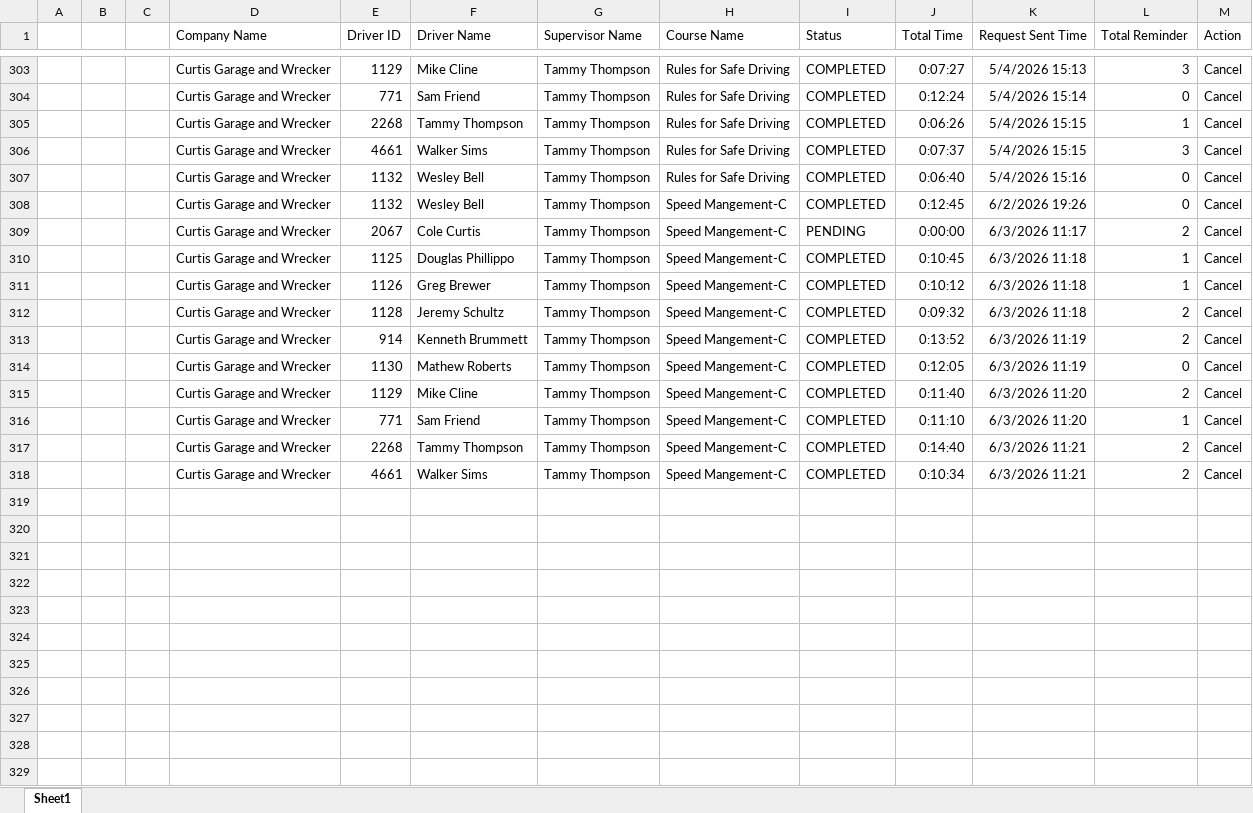
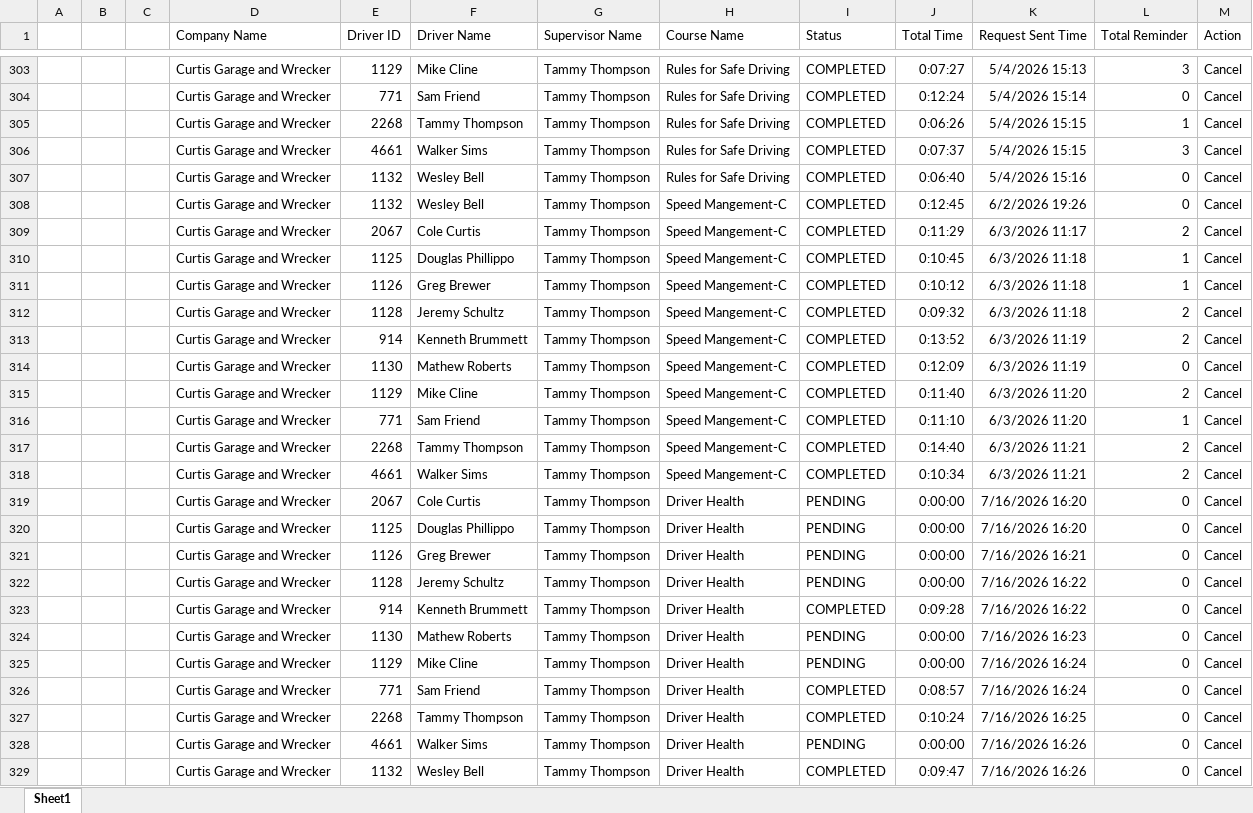
Before and after one commit to jmullins-DEN/Curtis-Garage-Wrecker-Service, an Excel workbook: training.xlsx, sheet Sheet1, drawn as a sheet; only a part is shown, gaps mark what is left out; values as stored, in another font and other column widths than the file's, no borders; the diff names each change by its address in the sheet, - before the commit and + after, or states it on an @@ line.

Commit message:
Weekly data update: training.xlsx

```diff
--- a/training.xlsx (sheet Sheet1)
+++ b/training.xlsx (sheet Sheet1)
-I309 (Status): PENDING
+I309 (Status): COMPLETED
-J309 (Total Time): 0:00:00
+J309 (Total Time): 0:11:29
-J314 (Total Time): 0:12:05
+J314 (Total Time): 0:12:09
+row 319:  |  |  | Curtis Garage and Wrecker | 2067 | Cole Curtis | Tammy Thompson | Driver Health | PENDING | 0:00:00 | 7/16/2026 16:20 | 0 | Cancel
+row 320:  |  |  | Curtis Garage and Wrecker | 1125 | Douglas Phillippo | Tammy Thompson | Driver Health | PENDING | 0:00:00 | 7/16/2026 16:20 | 0 | Cancel
+row 321:  |  |  | Curtis Garage and Wrecker | 1126 | Greg Brewer | Tammy Thompson | Driver Health | PENDING | 0:00:00 | 7/16/2026 16:21 | 0 | Cancel
+row 322:  |  |  | Curtis Garage and Wrecker | 1128 | Jeremy Schultz | Tammy Thompson | Driver Health | PENDING | 0:00:00 | 7/16/2026 16:22 | 0 | Cancel
+row 323:  |  |  | Curtis Garage and Wrecker | 914 | Kenneth Brummett | Tammy Thompson | Driver Health | COMPLETED | 0:09:28 | 7/16/2026 16:22 | 0 | Cancel
+row 324:  |  |  | Curtis Garage and Wrecker | 1130 | Mathew Roberts | Tammy Thompson | Driver Health | PENDING | 0:00:00 | 7/16/2026 16:23 | 0 | Cancel
+row 325:  |  |  | Curtis Garage and Wrecker | 1129 | Mike Cline | Tammy Thompson | Driver Health | PENDING | 0:00:00 | 7/16/2026 16:24 | 0 | Cancel
+row 326:  |  |  | Curtis Garage and Wrecker | 771 | Sam Friend | Tammy Thompson | Driver Health | COMPLETED | 0:08:57 | 7/16/2026 16:24 | 0 | Cancel
+row 327:  |  |  | Curtis Garage and Wrecker | 2268 | Tammy Thompson | Tammy Thompson | Driver Health | COMPLETED | 0:10:24 | 7/16/2026 16:25 | 0 | Cancel
+row 328:  |  |  | Curtis Garage and Wrecker | 4661 | Walker Sims | Tammy Thompson | Driver Health | PENDING | 0:00:00 | 7/16/2026 16:26 | 0 | Cancel
+row 329:  |  |  | Curtis Garage and Wrecker | 1132 | Wesley Bell | Tammy Thompson | Driver Health | COMPLETED | 0:09:47 | 7/16/2026 16:26 | 0 | Cancel
```
